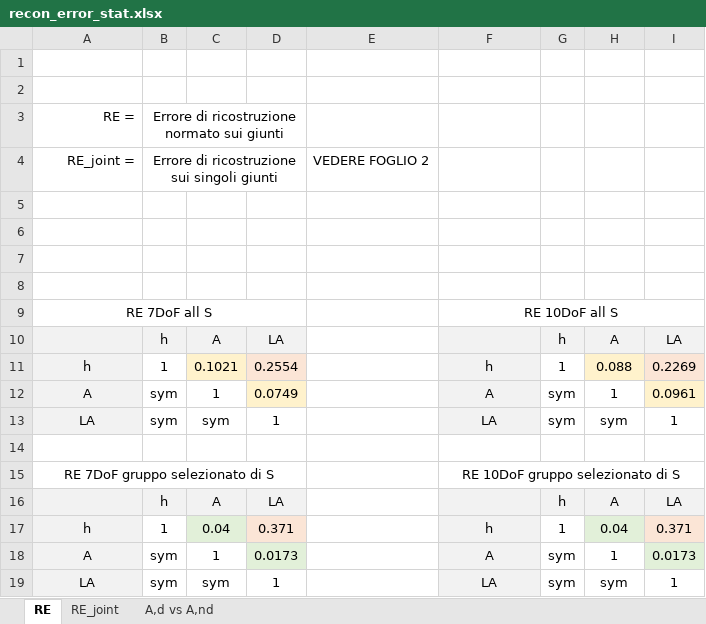
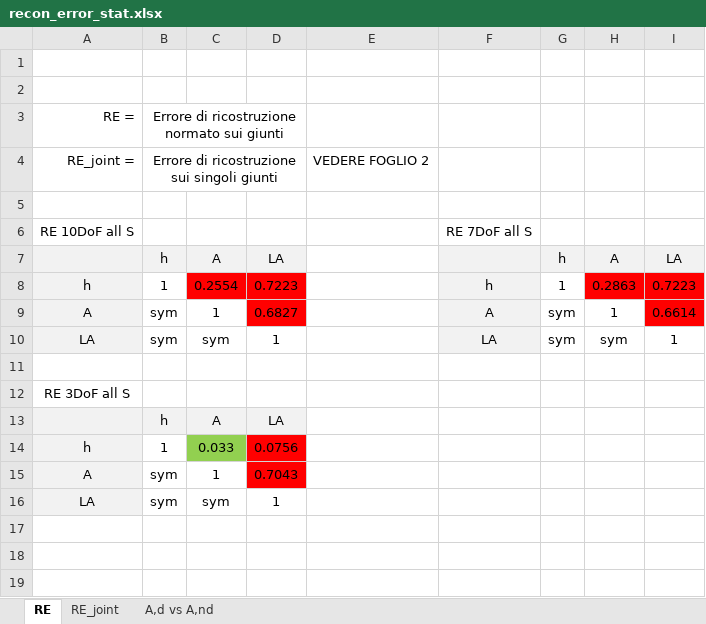
Before and after one commit to fpetracci/rob_upperlimb_strokes, an Excel workbook: Data Analysis/07_reconstruction_error/Reconstruct Error Paperlike/recon_error_stat.xlsx, sheet RE, drawn as a sheet; values as stored, in another font and other column widths than the file's, no borders; removed rows and columns are numbered as before the commit, all else as after; the diff names each change by its address in the sheet, - before the commit and + after, or states it on an @@ line.

```diff
--- a/Data Analysis/07_reconstruction_error/Reconstruct Error Paperlike/recon_error_stat.xlsx (sheet RE)
+++ b/Data Analysis/07_reconstruction_error/Reconstruct Error Paperlike/recon_error_stat.xlsx (sheet RE)
-row 6: (empty)
-row 7: (empty)
-row 8: (empty)
-A6: RE 7DoF all S
+A6: RE 10DoF all S
-A9:D9 merged
-F6: RE 10DoF all S
+F6: RE 7DoF all S
-F9:I9 merged
-C8: 0.1021
+C8: 0.2554
-C8 fill: #FFF2CC
+C8 fill: #FF0000
-D8: 0.2554
+D8: 0.7223
-D8 fill: #FBE5D6
+D8 fill: #FF0000
-H8: 0.088
+H8: 0.2863
-H8 fill: #FFF2CC
+H8 fill: #FF0000
-I8: 0.2269
+I8: 0.7223
-I8 fill: #FBE5D6
+I8 fill: #FF0000
-D9: 0.0749
+D9: 0.6827
-D9 fill: #FFF2CC
+D9 fill: #FF0000
-I9: 0.0961
+I9: 0.6614
-I9 fill: #FFF2CC
+I9 fill: #FF0000
-row 15: RE 7DoF gruppo selezionato di S |  |  |  |  | RE 10DoF gruppo selezionato di S
-row 16:  | h | A | LA |  |  | h | A | LA
-row 17: h | 1 | 0.04 | 0.371 |  | h | 1 | 0.04 | 0.371
+row 12: RE 3DoF all S
+row 13:  | h | A | LA
+row 14: h | 1 | 0.033 | 0.0756
-D15: 0.0173
+D15: 0.7043
-D15 fill: #E2F0D9
+D15 fill: #FF0000
-F15: A
+F15: (empty)
-F15:F16 fill: #F2F2F2
+F15:F16 fill: none
-G15:G16: sym
+G15:G16: (empty)
-H15: 1
+H15: (empty)
-I15: 0.0173
+I15: (empty)
-I15 fill: #E2F0D9
+I15 fill: none
-F16: LA
+F16: (empty)
-H16: sym
+H16: (empty)
-I16: 1
+I16: (empty)
```
Also changed, not shown: sheet RE_joint, sheet A,d vs A,nd, 1 other file.
